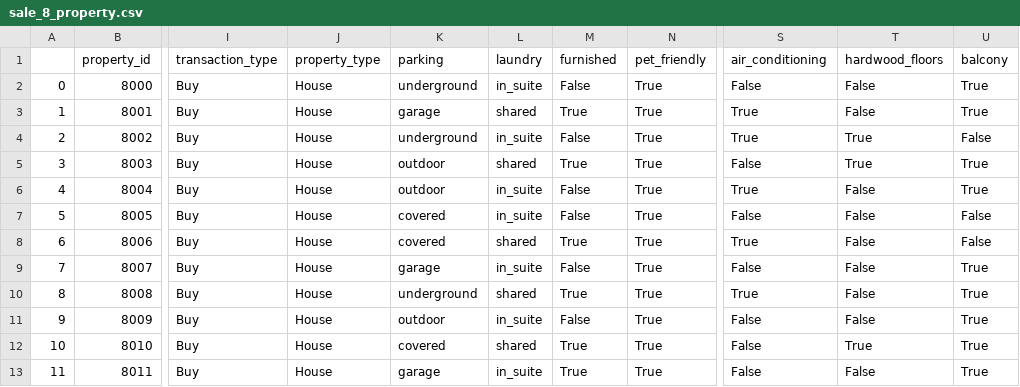
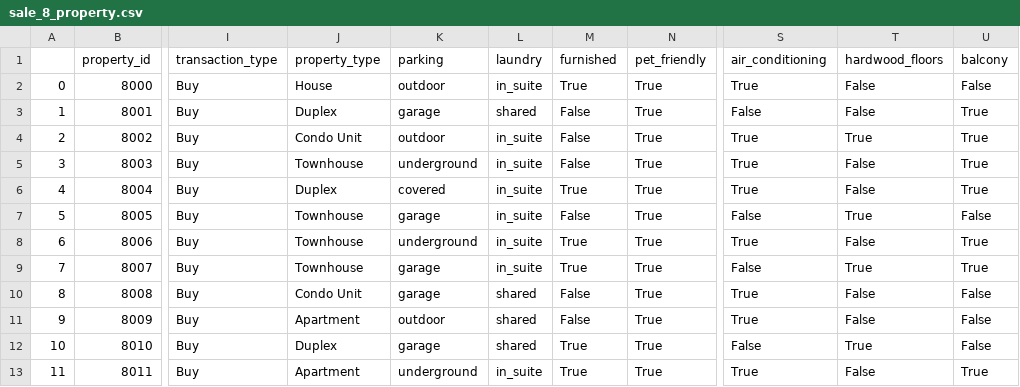
Before and after one commit to cylaceste/homefinder, a CSV file: homefinder/database/real_data/sale_8_property.csv, drawn as a sheet; only a part is shown, gaps mark what is left out; the diff names each change by its address in the sheet, - before the commit and + after, or states it on an @@ line.

```diff
--- a/homefinder/database/real_data/sale_8_property.csv
+++ b/homefinder/database/real_data/sale_8_property.csv
-K2 (parking): underground
+K2 (parking): outdoor
-M2 (furnished): False
+M2 (furnished): True
-S2 (air_conditioning): False
+S2 (air_conditioning): True
-U2 (balcony): True
+U2 (balcony): False
-J3 (property_type): House
+J3 (property_type): Duplex
-M3 (furnished): True
+M3 (furnished): False
-S3 (air_conditioning): True
+S3 (air_conditioning): False
-J4 (property_type): House
+J4 (property_type): Condo Unit
-K4 (parking): underground
+K4 (parking): outdoor
-U4 (balcony): False
+U4 (balcony): True
-J5 (property_type): House
+J5 (property_type): Townhouse
-K5 (parking): outdoor
+K5 (parking): underground
-L5 (laundry): shared
+L5 (laundry): in_suite
-M5 (furnished): True
+M5 (furnished): False
-S5 (air_conditioning): False
+S5 (air_conditioning): True
-T5 (hardwood_floors): True
+T5 (hardwood_floors): False
-J6 (property_type): House
+J6 (property_type): Duplex
-K6 (parking): outdoor
+K6 (parking): covered
-M6 (furnished): False
+M6 (furnished): True
-J7:J9 (property_type): House
+J7:J9 (property_type): Townhouse
-K7 (parking): covered
+K7 (parking): garage
-T7 (hardwood_floors): False
+T7 (hardwood_floors): True
-K8 (parking): covered
+K8 (parking): underground
-L8 (laundry): shared
+L8 (laundry): in_suite
-U8 (balcony): False
+U8 (balcony): True
-M9 (furnished): False
+M9 (furnished): True
-T9 (hardwood_floors): False
+T9 (hardwood_floors): True
-J10 (property_type): House
+J10 (property_type): Condo Unit
-K10 (parking): underground
+K10 (parking): garage
-M10 (furnished): True
+M10 (furnished): False
-U10:U12 (balcony): True
+U10:U12 (balcony): False
-J11 (property_type): House
+J11 (property_type): Apartment
-L11 (laundry): in_suite
+L11 (laundry): shared
-S11 (air_conditioning): False
+S11 (air_conditioning): True
-J12 (property_type): House
+J12 (property_type): Duplex
-K12 (parking): covered
+K12 (parking): garage
-J13 (property_type): House
+J13 (property_type): Apartment
-K13 (parking): garage
+K13 (parking): underground
-S13 (air_conditioning): False
+S13 (air_conditioning): True
```
Also changed, not shown: homefinder/database/property_table.csv, homefinder/database/real_data/rent_1_property.csv, 26 other files.
